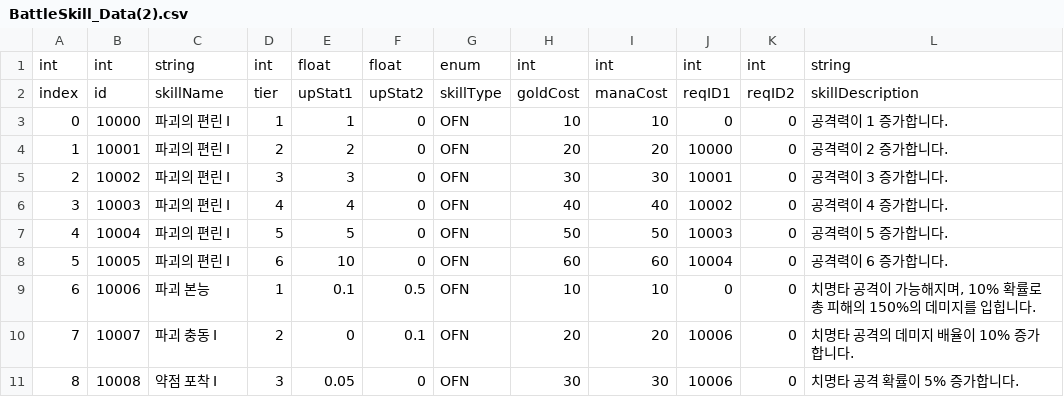
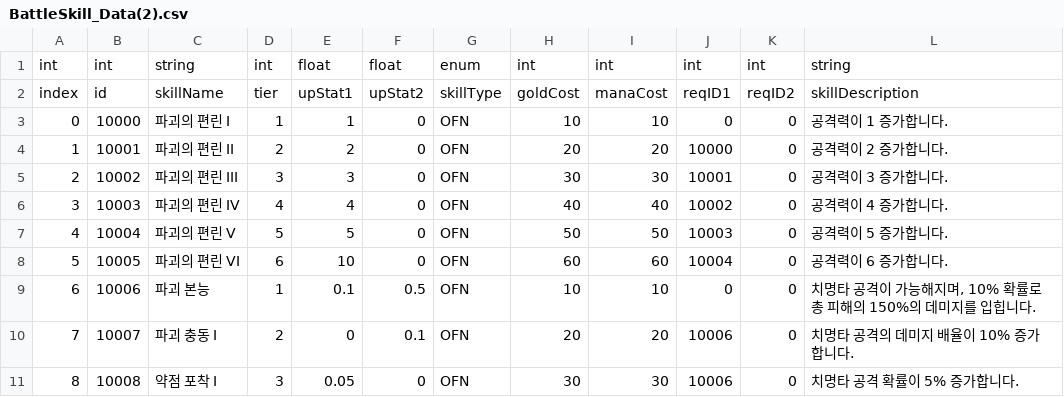
Before and after one commit to Gamer-Studio/Throne-of-Bone, a CSV file: Assets/Data/BattleSkill/BattleSkill_Data(2).csv, drawn as a sheet; only a part is shown.

```diff
--- a/Assets/Data/BattleSkill/BattleSkill_Data(2).csv
+++ b/Assets/Data/BattleSkill/BattleSkill_Data(2).csv
@@ -3,7 +3,7 @@ index,id,skillName,tier,upStat1,upStat2,skillType,goldCost,manaCost,reqID1,reqID
 0,10000,파괴의 편린 I,1,1,0,OFN,10,10,0,0,공격력이 1 증가합니다.
-1,10001,파괴의 편린 I,2,2,0,OFN,20,20,10000,0,공격력이 2 증가합니다.
-2,10002,파괴의 편린 I,3,3,0,OFN,30,30,10001,0,공격력이 3 증가합니다.
-3,10003,파괴의 편린 I,4,4,0,OFN,40,40,10002,0,공격력이 4 증가합니다.
-4,10004,파괴의 편린 I,5,5,0,OFN,50,50,10003,0,공격력이 5 증가합니다.
-5,10005,파괴의 편린 I,6,10,0,OFN,60,60,10004,0,공격력이 6 증가합니다.
+1,10001,파괴의 편린 II,2,2,0,OFN,20,20,10000,0,공격력이 2 증가합니다.
+2,10002,파괴의 편린 III,3,3,0,OFN,30,30,10001,0,공격력이 3 증가합니다.
+3,10003,파괴의 편린 IV,4,4,0,OFN,40,40,10002,0,공격력이 4 증가합니다.
+4,10004,파괴의 편린 V,5,5,0,OFN,50,50,10003,0,공격력이 5 증가합니다.
+5,10005,파괴의 편린 VI,6,10,0,OFN,60,60,10004,0,공격력이 6 증가합니다.
 6,10006,파괴 본능,1,0.1,0.5,OFN,10,10,0,0,"치명타 공격이 가능해지며, 10% 확률로 총 피해의 150%의 데미지를 입힙니다."
```
Also changed, not shown: 11 other files.
